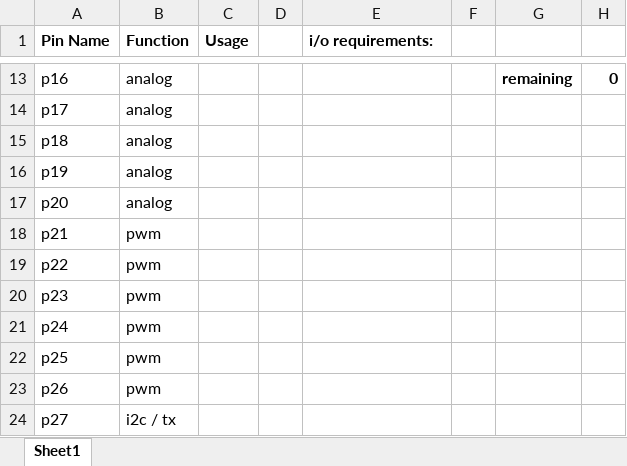
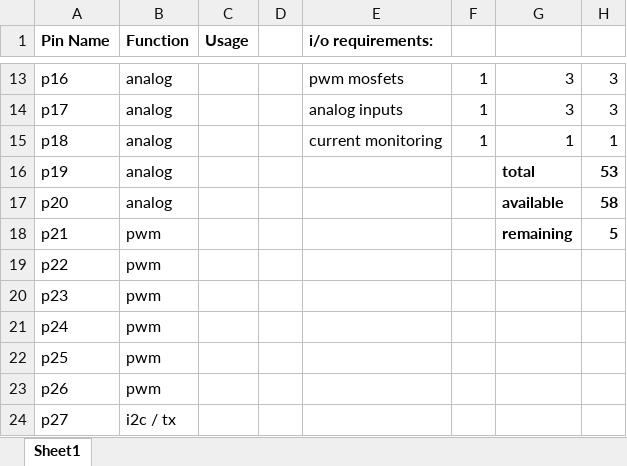
Before and after one commit to Hoektronics/Shukongji, an Excel workbook: electronics/mbed-motherboard/pin-allocation.xlsx, sheet Sheet1, drawn as a sheet; only a part is shown, gaps mark what is left out; values as stored, in another font and other column widths than the file's, no borders; the diff covers the shown part only; the diff names each change by its address in the sheet, - before the commit and + after, or states it on an @@ line.

```diff
--- a/electronics/mbed-motherboard/pin-allocation.xlsx (sheet Sheet1)
+++ b/electronics/mbed-motherboard/pin-allocation.xlsx (sheet Sheet1)
-E13 (i/o requirements:): (empty)
+E13 (i/o requirements:): pwm mosfets
-F13:F15: (empty)
+F13:F15: 1
-G13:H13 bold: on
+G13:H13 bold: off
-G13: remaining
+G13: 3
-H13: 0
+H13: 3
-E14 (i/o requirements:): (empty)
+E14 (i/o requirements:): analog inputs
-G14: (empty)
+G14: 3
-H14: (empty)
+H14: 3
-E15 (i/o requirements:): (empty)
+E15 (i/o requirements:): current monitoring
-G15: (empty)
+G15: 1
-H15: (empty)
+H15: 1
-G16: (empty)
+G16: total
-H16: (empty)
+H16: 53
-G17: (empty)
+G17: available
-H17: (empty)
+H17: 58
-G18: (empty)
+G18: remaining
-H18: (empty)
+H18: 5
```
Also changed, not shown: 30 edited cells and cell formats elsewhere in this sheet, 2 other files.
